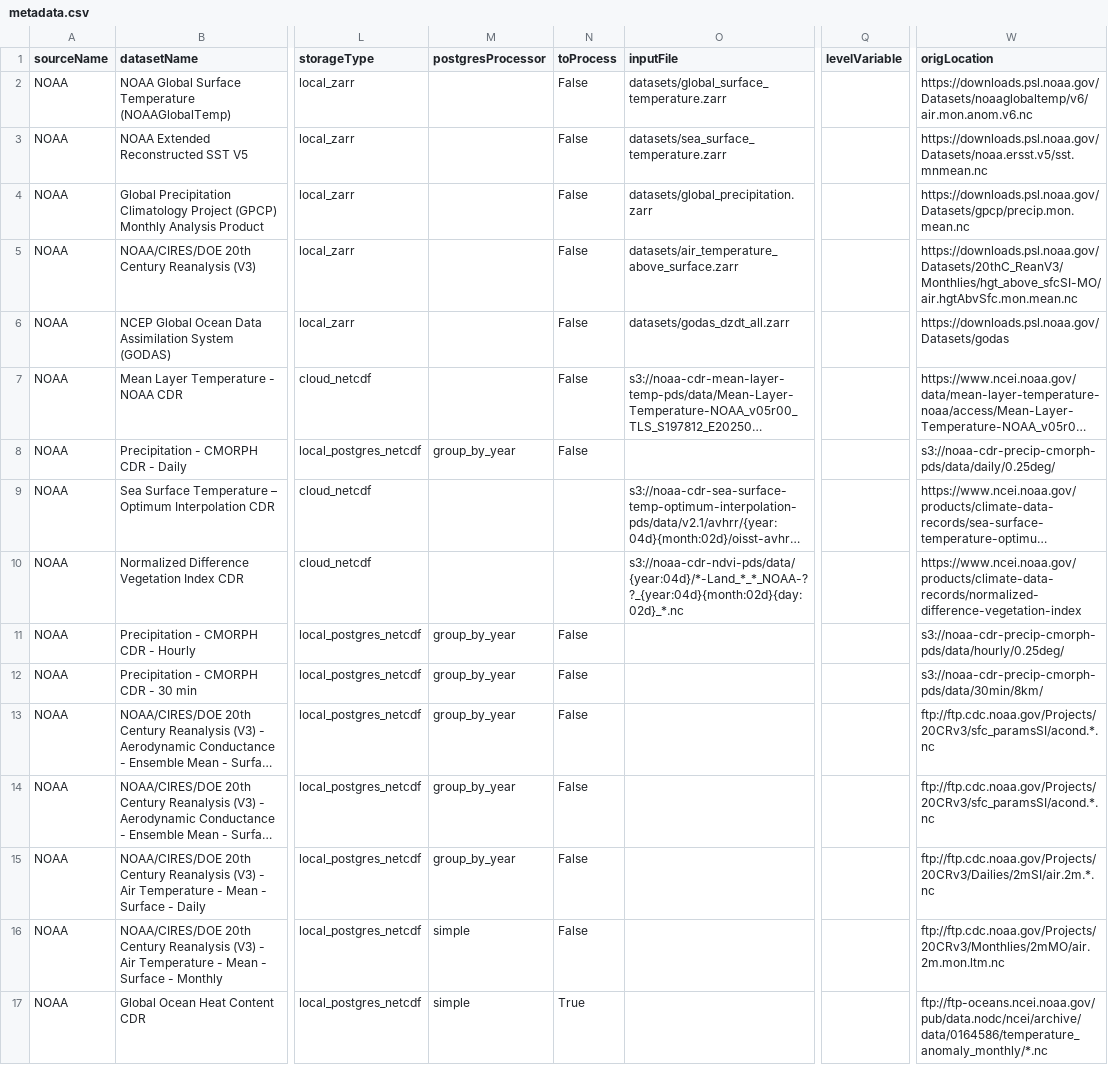
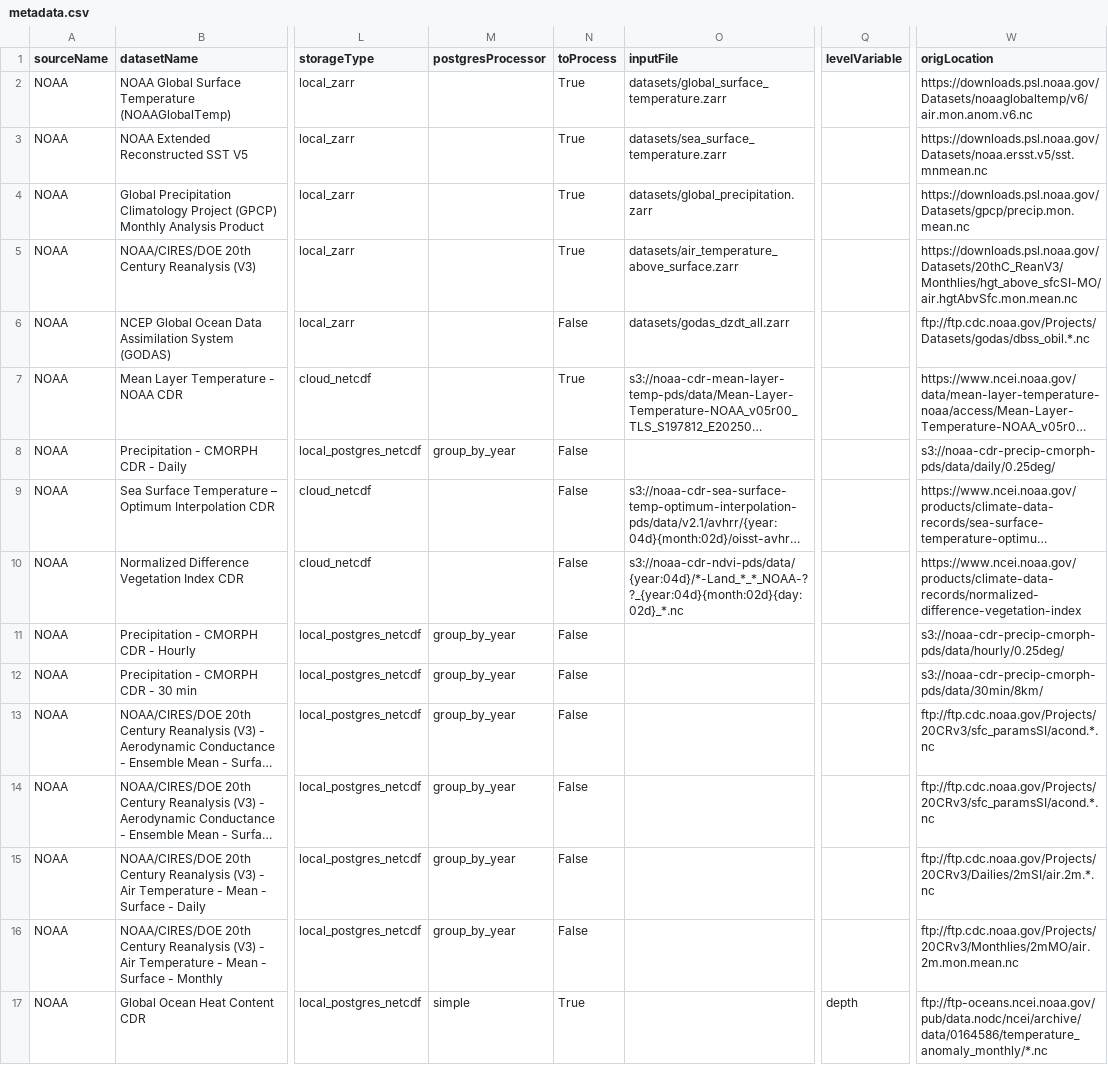
Before and after one commit to JSiegel0516/ICharm.AI-Project, a CSV file: backend/datasets/metadata.csv, drawn as a sheet; only a part is shown, gaps mark what is left out; long unchanged cells end in …; the diff names each change by its address in the sheet, - before the commit and + after, or states it on an @@ line.

Commit message:
Code cleanup and more netcdf options
- We should now be able to process netcdf (organized by year) with a few different file choices (I all the styles I could find):
  - 1 large netcdf file
  - Files split by years
  - Files split by years + month (untested)
  - Files split by years + month + days
- Put all the processing code (zarr or whatever) into the same "download_and_process.py" script. It will go through and process everything
- Did some fixed on the netcdf (simple) route. It should ONLY be used for datasets with mulitple layers, otherwise we get better speed and disk savings  out of the "organized by year" method.
- I tried to clean up the FastAPI code a bit, but wasn't able to do it all perfectly.
  - I'm too afraid of messing with the raster code. This should all be taking place on the front-end; not the back-end
  - The only method I was able to consolidate and use some of the cleaner logic was the get datasets related method.
- The front-end needs to be heavily modified to get use the new existing metheds to:
  - Get all the gridboxes
  - Get all the timestamps
  - With the obove information it should be able to get timestamps at a certain date/time better (via id), instead of how it's done now.
  - When requesting data from a gridbox, it should do it by ID, not lat/lon.
  - When requesting data from at a point in time, it should do it by the timestamp_id. Or at a minimum the code should "find" what timestamp_id to use by adding a new method to the DB.

```diff
--- a/backend/datasets/metadata.csv
+++ b/backend/datasets/metadata.csv
-N2:N5 (toProcess): False
+N2:N5 (toProcess): True
-W6 (origLocation): https://downloads.psl.noaa.gov/Datasets/godas
+W6 (origLocation): ftp://ftp.cdc.noaa.gov/Projects/Datasets/godas/dbss_obil.*.nc
-N7 (toProcess): False
+N7 (toProcess): True
-N9:N10 (toProcess): (empty)
+N9:N10 (toProcess): False
-M16 (postgresProcessor): simple
+M16 (postgresProcessor): group_by_year
-W16 (origLocation): ftp://ftp.cdc.noaa.gov/Projects/20CRv3/Monthlies/2mMO/air.2m.mon.ltm.nc
+W16 (origLocation): ftp://ftp.cdc.noaa.gov/Projects/20CRv3/Monthlies/2mMO/air.2m.mon.mean.nc
-Q17 (levelVariable): (empty)
+Q17 (levelVariable): depth
```
Also changed, not shown: 12 other files.
